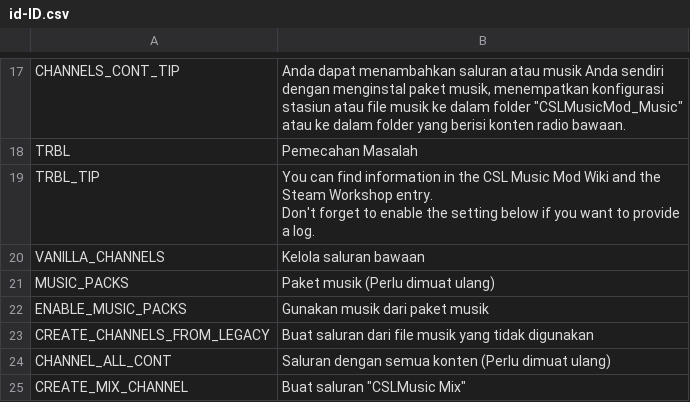
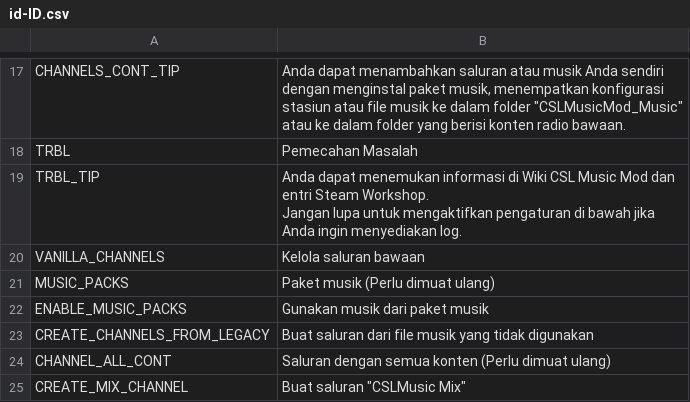
Before and after one commit to will258012/CSLMusicModRevisited, a CSV file: CSLMusicMod/Translations/id-ID.csv, drawn as a sheet; only a part is shown, gaps mark what is left out.

Commit message:
New translations en-en.csv (Indonesian)

```diff
--- a/CSLMusicMod/Translations/id-ID.csv
+++ b/CSLMusicMod/Translations/id-ID.csv
@@ -18,4 +18,4 @@
 "TRBL","Pemecahan Masalah",""
-"TRBL_TIP","You can find information in the CSL Music Mod Wiki and the Steam Workshop entry.
-Don't forget to enable the setting below if you want to provide a log.",""
+"TRBL_TIP","Anda dapat menemukan informasi di Wiki CSL Music Mod dan entri Steam Workshop.
+Jangan lupa untuk mengaktifkan pengaturan di bawah jika Anda ingin menyediakan log.",""
 "VANILLA_CHANNELS","Kelola saluran bawaan",""
```
